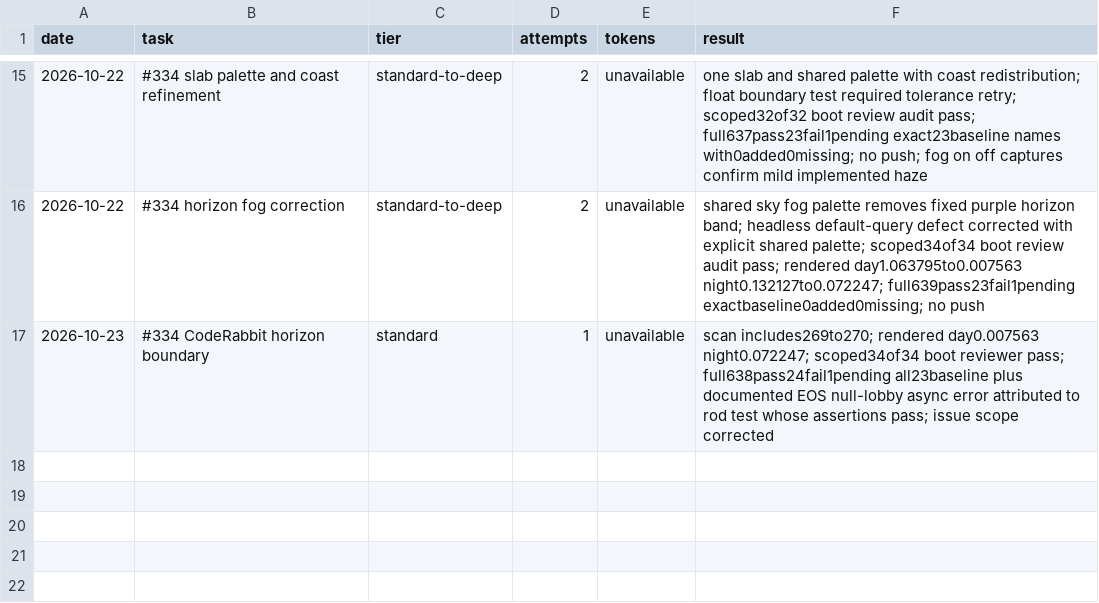
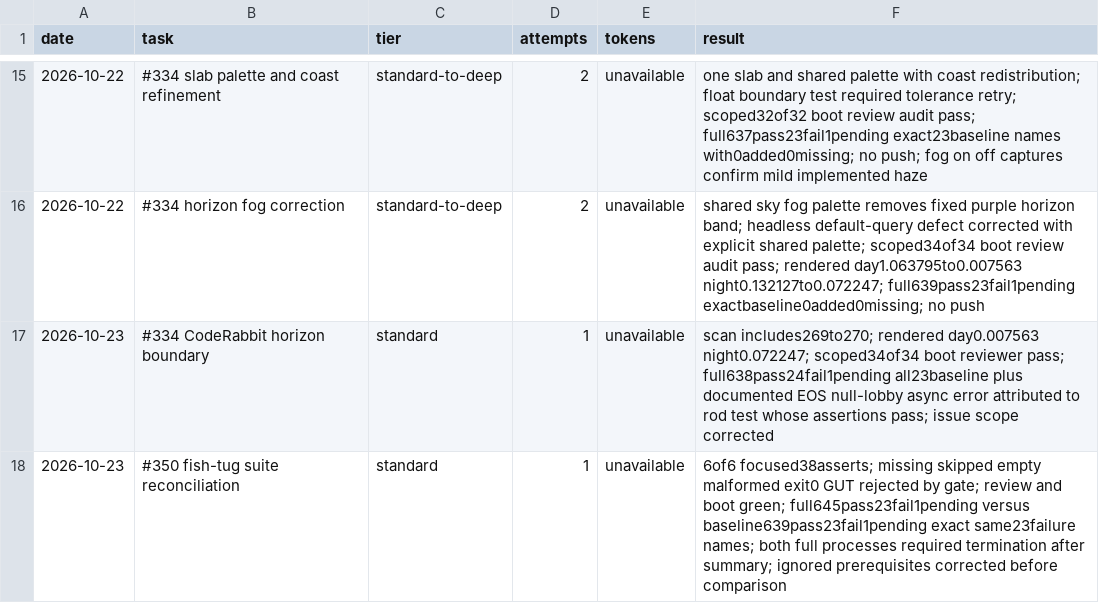
Before and after one commit to ImDarkly/loki, a CSV file: docs/pipeline-metrics.csv, drawn as a sheet; only a part is shown, gaps mark what is left out.

Commit message:
feat(tests): reconcile fish-tug tests and verification (#350) (#354)

```diff
--- a/docs/pipeline-metrics.csv
+++ b/docs/pipeline-metrics.csv
@@ -17 +17,2 @@ date,task,tier,attempts,tokens,result
 2026-10-23,#334 CodeRabbit horizon boundary,standard,1,unavailable,scan includes269to270; rendered day0.007563 night0.072247; scoped34of34 boot reviewer pass; full638pass24fail1pending all23baseline plus documented EOS null-lobby async error attributed to rod test whose assertions pass; issue scope corrected
+2026-10-23,#350 fish-tug suite reconciliation,standard,1,unavailable,6of6 focused38asserts; missing skipped empty malformed exit0 GUT rejected by gate; review and boot green; full645pass23fail1pending versus baseline639pass23fail1pending exact same23failure names; both full processes required termination after summary; ignored prerequisites corrected before comparison
```
Also changed, not shown: 3 other files.
